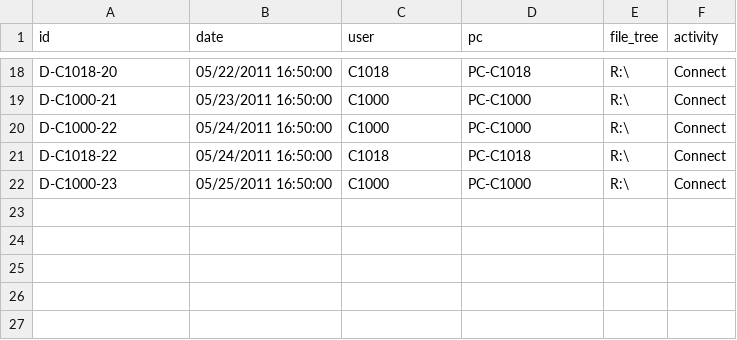
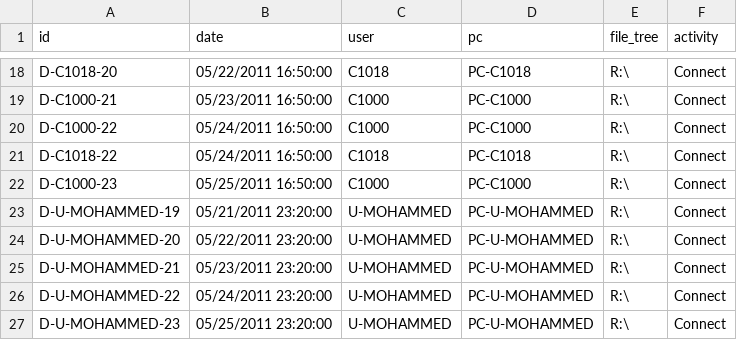
Before and after one commit to shammazhere/mit_selection, a CSV file: backend/data/sample_cert/device.csv, drawn as a sheet; only a part is shown, gaps mark what is left out; the diff names each change by its address in the sheet, - before the commit and + after, or states it on an @@ line.

```diff
--- a/backend/data/sample_cert/device.csv
+++ b/backend/data/sample_cert/device.csv
+row 23: D-U-MOHAMMED-19 | 05/21/2011 23:20:00 | U-MOHAMMED | PC-U-MOHAMMED | R:\ | Connect
+row 24: D-U-MOHAMMED-20 | 05/22/2011 23:20:00 | U-MOHAMMED | PC-U-MOHAMMED | R:\ | Connect
+row 25: D-U-MOHAMMED-21 | 05/23/2011 23:20:00 | U-MOHAMMED | PC-U-MOHAMMED | R:\ | Connect
+row 26: D-U-MOHAMMED-22 | 05/24/2011 23:20:00 | U-MOHAMMED | PC-U-MOHAMMED | R:\ | Connect
+row 27: D-U-MOHAMMED-23 | 05/25/2011 23:20:00 | U-MOHAMMED | PC-U-MOHAMMED | R:\ | Connect
```
Also changed, not shown: backend/data/sample_cert/email.csv, backend/data/sample_cert/file.csv, 23 other files.
